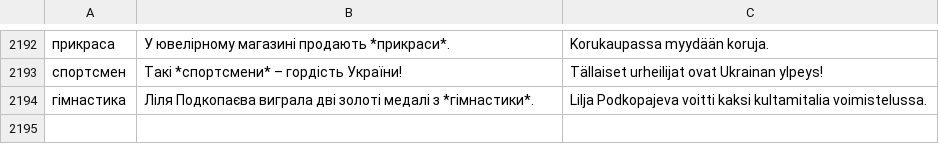
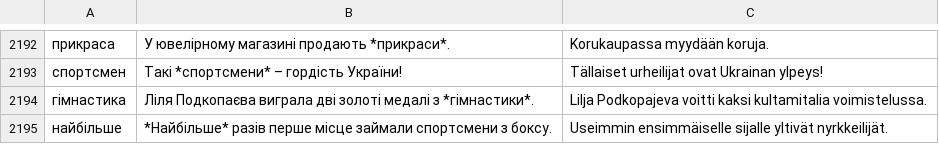
Before and after one commit to Mark000/ukraina-sanat, a TSV file: data/examples.tsv, drawn as a sheet; only a part is shown, gaps mark what is left out.

```diff
--- a/data/examples.tsv
+++ b/data/examples.tsv
@@ -2194 +2194,2 @@
 гімнастика	Ліля Подкопаєва виграла дві золоті медалі з *гімнастики*.	Lilja Podkopajeva voitti kaksi kultamitalia voimistelussa.
+найбільше	*Найбільше* разів перше місце займали спортсмени з боксу.	Useimmin ensimmäiselle sijalle yltivät nyrkkeilijät.
```
Also changed, not shown: data/words.tsv, 2 other files.
